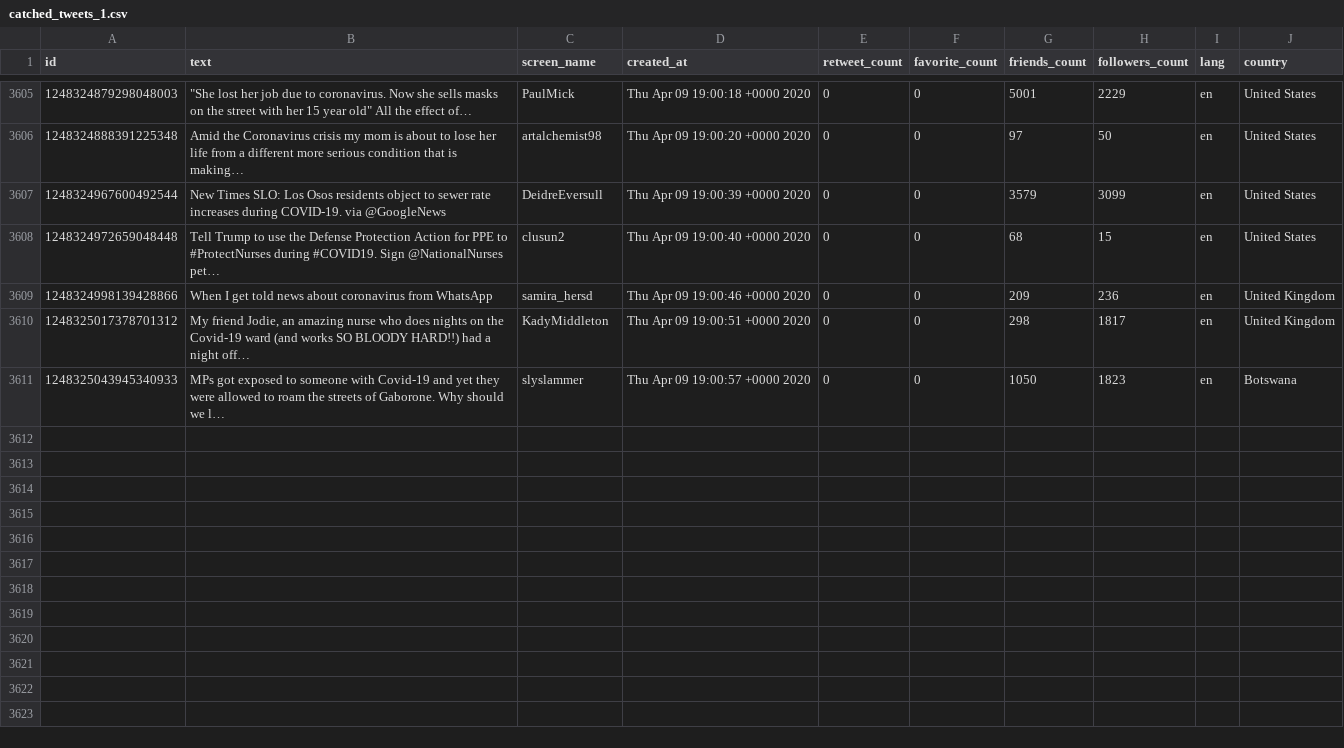
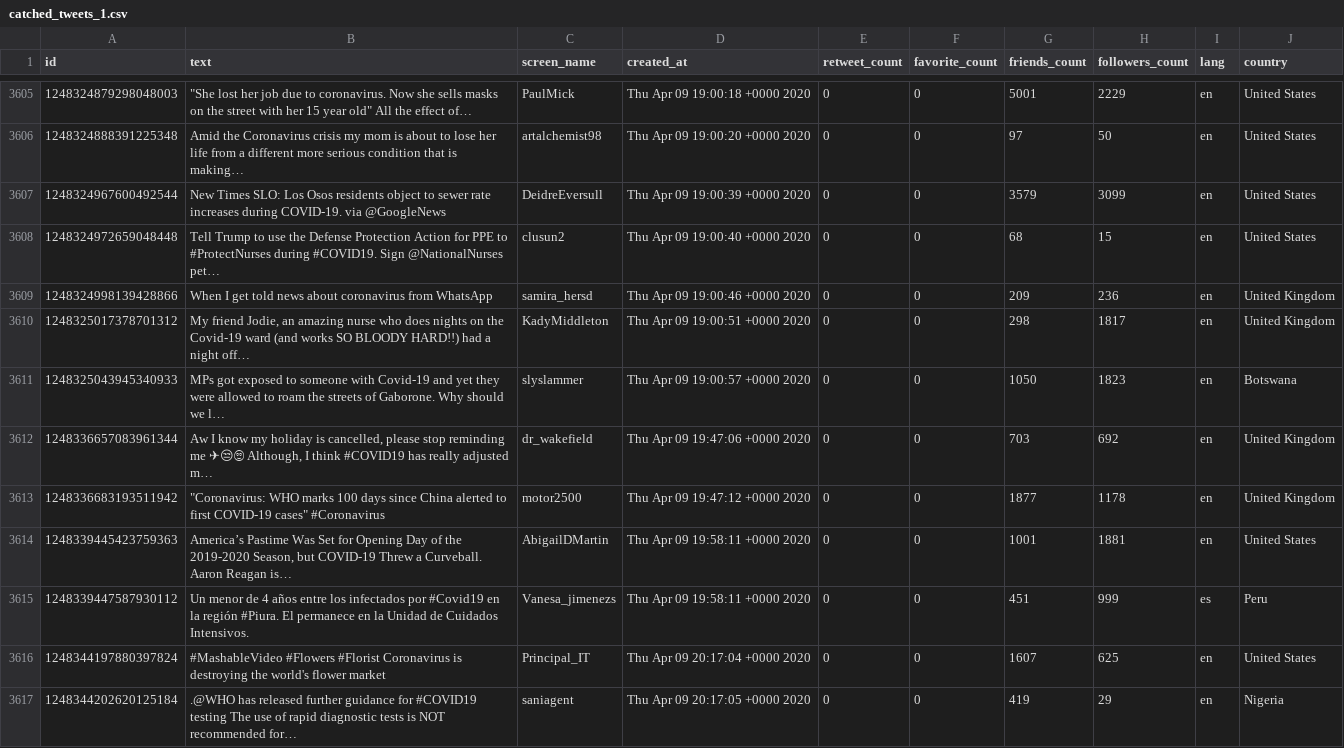
Before and after one commit to FelipeOlivaresM/NLP, a CSV file: Proyecto/twitter_data/catched_tweets_1.csv, drawn as a sheet; only a part is shown, gaps mark what is left out; the diff names each change by its address in the sheet, - before the commit and + after, or states it on an @@ line.

Commit message:
Argegue hilos al programa, pero definitivamente el problema son los filtros, muy pocos tweets cumplen esos criterios.

```diff
--- a/Proyecto/twitter_data/catched_tweets_1.csv
+++ b/Proyecto/twitter_data/catched_tweets_1.csv
+row 3612: 1248336657083961344 | Aw I know my holiday is cancelled, please stop reminding me ✈😒🙄 Although, I think #COVID19 has really adjusted m… | dr_wakefield | Thu Apr 09 19:47:06 +0000 2020 | 0 | 0 | 703 | 692 | en | United Kingdom
+row 3613: 1248336683193511942 | "Coronavirus: WHO marks 100 days since China alerted to first COVID-19 cases" #Coronavirus | motor2500 | Thu Apr 09 19:47:12 +0000 2020 | 0 | 0 | 1877 | 1178 | en | United Kingdom
+row 3614: 1248339445423759363 | America’s Pastime Was Set for Opening Day of the 2019-2020 Season, but COVID-19 Threw a Curveball. Aaron Reagan is… | AbigailDMartin | Thu Apr 09 19:58:11 +0000 2020 | 0 | 0 | 1001 | 1881 | en | United States
+row 3615: 1248339447587930112 | Un menor de 4 años entre los infectados por #Covid19 en la región #Piura. El permanece en la Unidad de Cuidados Intensivos. | Vanesa_jimenezs | Thu Apr 09 19:58:11 +0000 2020 | 0 | 0 | 451 | 999 | es | Peru
+row 3616: 1248344197880397824 | #MashableVideo #Flowers #Florist Coronavirus is destroying the world's flower market | Principal_IT | Thu Apr 09 20:17:04 +0000 2020 | 0 | 0 | 1607 | 625 | en | United States
+row 3617: 1248344202620125184 | .@WHO has released further guidance for #COVID19 testing The use of rapid diagnostic tests is NOT recommended for… | saniagent | Thu Apr 09 20:17:05 +0000 2020 | 0 | 0 | 419 | 29 | en | Nigeria
```
Also changed, not shown: 1 other file.
